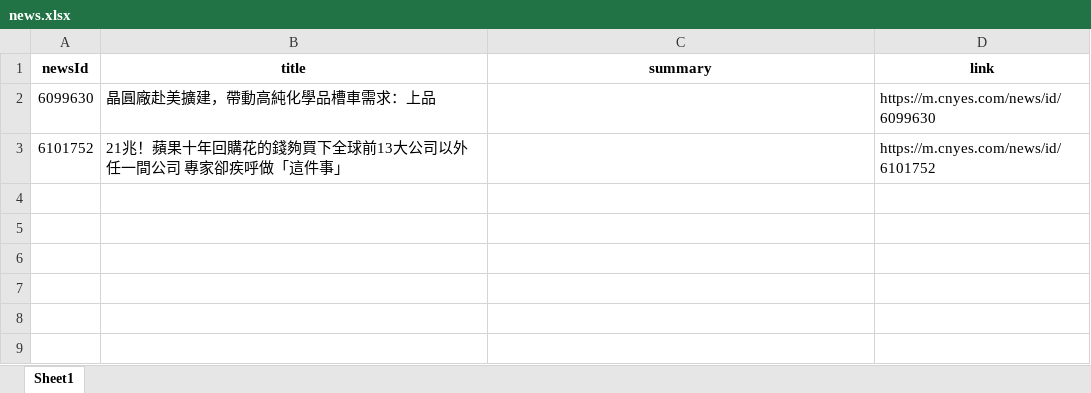
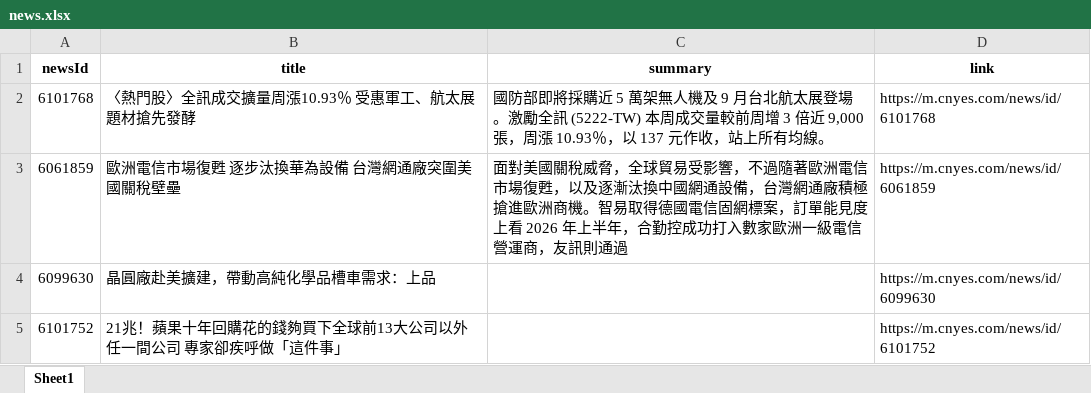
Before and after one commit to Joy0130/Github_Actions, an Excel workbook: news.xlsx, sheet Sheet1, drawn as a sheet; values as stored, in another font and other column widths than the file's, no borders; the diff names each change by its address in the sheet, - before the commit and + after, or states it on an @@ line.

Commit message:
Update news data

```diff
--- a/news.xlsx (sheet Sheet1)
+++ b/news.xlsx (sheet Sheet1)
+row 2: 6101768 | 〈熱門股〉全訊成交擴量周漲10.93％ 受惠軍工、航太展題材搶先發酵 | 國防部即將採購近 5 萬架無人機及 9 月台北航太展登場。激勵全訊 (5222-TW) 本周成交量較前周增 3 倍近 9,000 張，周漲 10.93％，以 137 元作收，站上所有均線。 | https://m.cnyes.com/news/id/6101768
+row 3: 6061859 | 歐洲電信市場復甦 逐步汰換華為設備 台灣網通廠突圍美國關稅壁壘 | 面對美國關稅威脅，全球貿易受影響，不過隨著歐洲電信市場復甦，以及逐漸汰換中國網通設備，台灣網通廠積極搶進歐洲商機。智易取得德國電信固網標案，訂單能見度上看 2026 年上半年，合勤控成功打入數家歐洲一級電信營運商，友訊則通過 | https://m.cnyes.com/news/id/6061859
```
Also changed, not shown: 1 other file.
